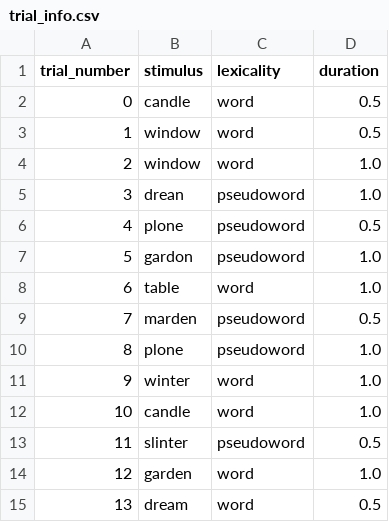
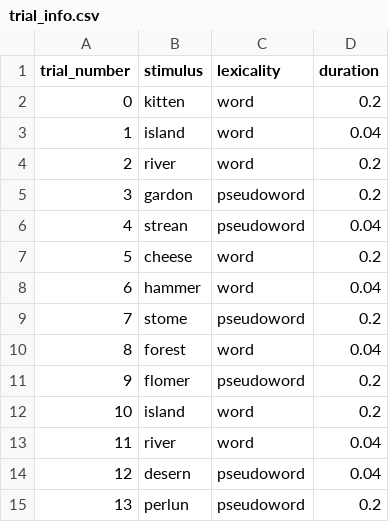
Before and after one commit to lucas-nunn/homunculi-final-sem-1, a CSV file: data/subj_01/trial_info.csv, drawn as a sheet; only a part is shown; the diff covers the shown part only.

Commit message:
update words

```diff
--- a/data/subj_01/trial_info.csv
+++ b/data/subj_01/trial_info.csv
@@ -1,15 +1,15 @@
 trial_number,stimulus,lexicality,duration
-0,candle,word,0.5
-1,window,word,0.5
-2,window,word,1.0
-3,drean,pseudoword,1.0
-4,plone,pseudoword,0.5
-5,gardon,pseudoword,1.0
-6,table,word,1.0
-7,marden,pseudoword,0.5
-8,plone,pseudoword,1.0
-9,winter,word,1.0
-10,candle,word,1.0
-11,slinter,pseudoword,0.5
-12,garden,word,1.0
-13,dream,word,0.5
+0,kitten,word,0.2
+1,island,word,0.04
+2,river,word,0.2
+3,gardon,pseudoword,0.2
+4,strean,pseudoword,0.04
+5,cheese,word,0.2
+6,hammer,word,0.04
+7,stome,pseudoword,0.2
+8,forest,word,0.04
+9,flomer,pseudoword,0.2
+10,island,word,0.2
+11,river,word,0.04
+12,desern,pseudoword,0.04
+13,perlun,pseudoword,0.2
```
Also changed, not shown: 65 edited cells elsewhere in this file, data/subj_01/trial_responses.csv, 8 other files.
